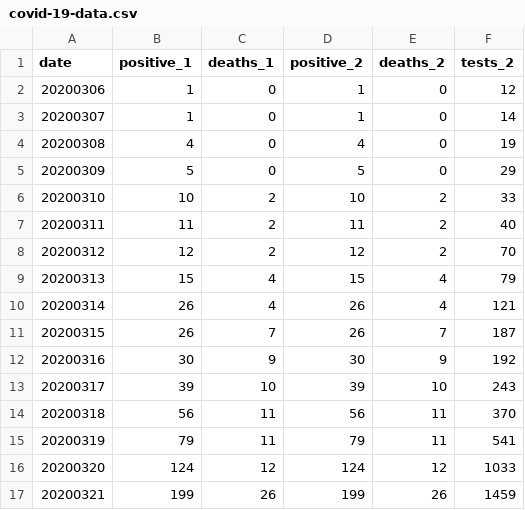
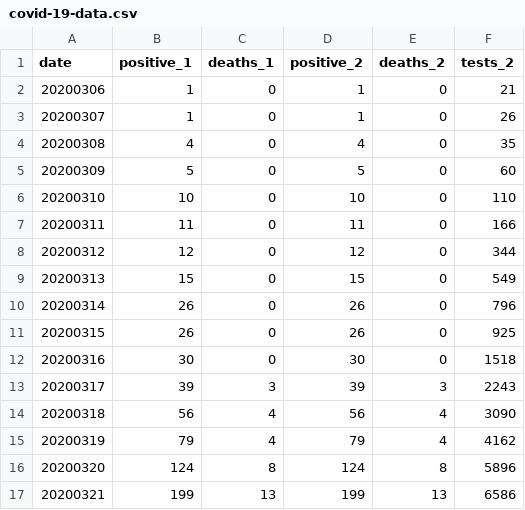
Before and after one commit to mtpatter/covid-19, a CSV file: indiana-cases/covid-19-data.csv, drawn as a sheet; only a part is shown; the diff covers the shown part only.

```diff
--- a/indiana-cases/covid-19-data.csv
+++ b/indiana-cases/covid-19-data.csv
@@ -1,17 +1,17 @@
 date,positive_1,deaths_1,positive_2,deaths_2,tests_2
-20200306,1,0,1,0,12
-20200307,1,0,1,0,14
-20200308,4,0,4,0,19
-20200309,5,0,5,0,29
-20200310,10,2,10,2,33
-20200311,11,2,11,2,40
-20200312,12,2,12,2,70
-20200313,15,4,15,4,79
-20200314,26,4,26,4,121
-20200315,26,7,26,7,187
-20200316,30,9,30,9,192
-20200317,39,10,39,10,243
-20200318,56,11,56,11,370
-20200319,79,11,79,11,541
-20200320,124,12,124,12,1033
-20200321,199,26,199,26,1459
+20200306,1,0,1,0,21
+20200307,1,0,1,0,26
+20200308,4,0,4,0,35
+20200309,5,0,5,0,60
+20200310,10,0,10,0,110
+20200311,11,0,11,0,166
+20200312,12,0,12,0,344
+20200313,15,0,15,0,549
+20200314,26,0,26,0,796
+20200315,26,0,26,0,925
+20200316,30,0,30,0,1518
+20200317,39,3,39,3,2243
+20200318,56,4,56,4,3090
+20200319,79,4,79,4,4162
+20200320,124,8,124,8,5896
+20200321,199,13,199,13,6586
```
Also changed, not shown: 4 added rows, 3 removed rows and 54 edited cells elsewhere in this file, marion-county-cases/covid-19-data.csv.
